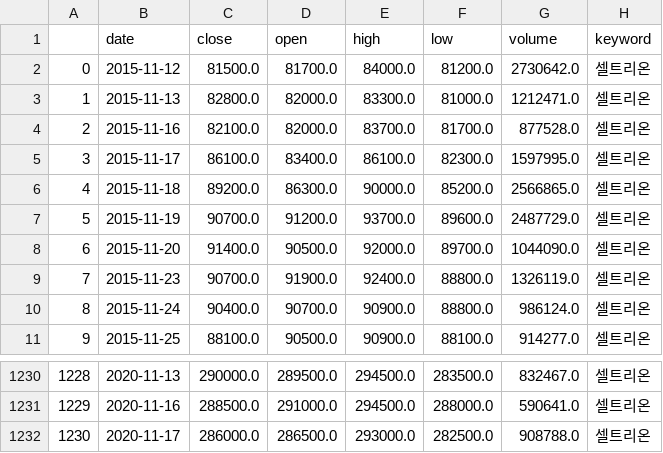
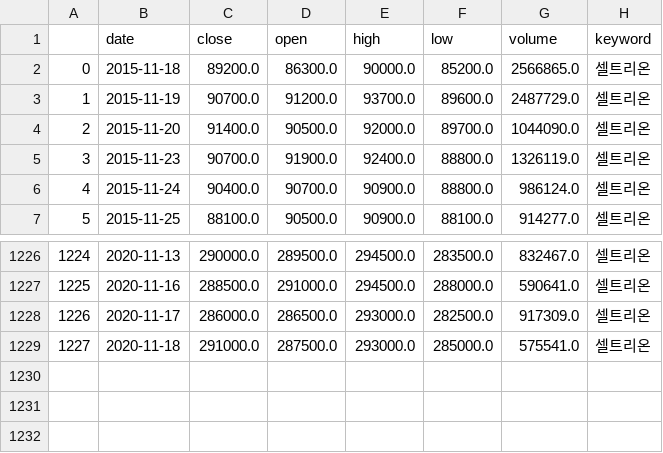
Before and after one commit to Jelly6489/BlackTensor_Test, a CSV file: csv/셀트리온_data.csv, drawn as a sheet; only a part is shown, gaps mark what is left out; removed rows and columns are numbered as before the commit, all else as after; the diff names each change by its address in the sheet, - before the commit and + after, or states it on an @@ line.

```diff
--- a/csv/셀트리온_data.csv
+++ b/csv/셀트리온_data.csv
-row 2: 0 | 2015-11-12 | 81500.0 | 81700.0 | 84000.0 | 81200.0 | 2730642.0 | 셀트리온
-row 3: 1 | 2015-11-13 | 82800.0 | 82000.0 | 83300.0 | 81000.0 | 1212471.0 | 셀트리온
-row 4: 2 | 2015-11-16 | 82100.0 | 82000.0 | 83700.0 | 81700.0 | 877528.0 | 셀트리온
-row 5: 3 | 2015-11-17 | 86100.0 | 83400.0 | 86100.0 | 82300.0 | 1597995.0 | 셀트리온
@@ column A renumbered between rows 2 and 1228 @@
-G1228 (volume): 908788.0
+G1228 (volume): 917309.0
+row 1229: 1227 | 2020-11-18 | 291000.0 | 287500.0 | 293000.0 | 285000.0 | 575541.0 | 셀트리온
```
Also changed, not shown: csv/삼성전자_data.csv, 삼성전자_data.csv, 25 other files.
